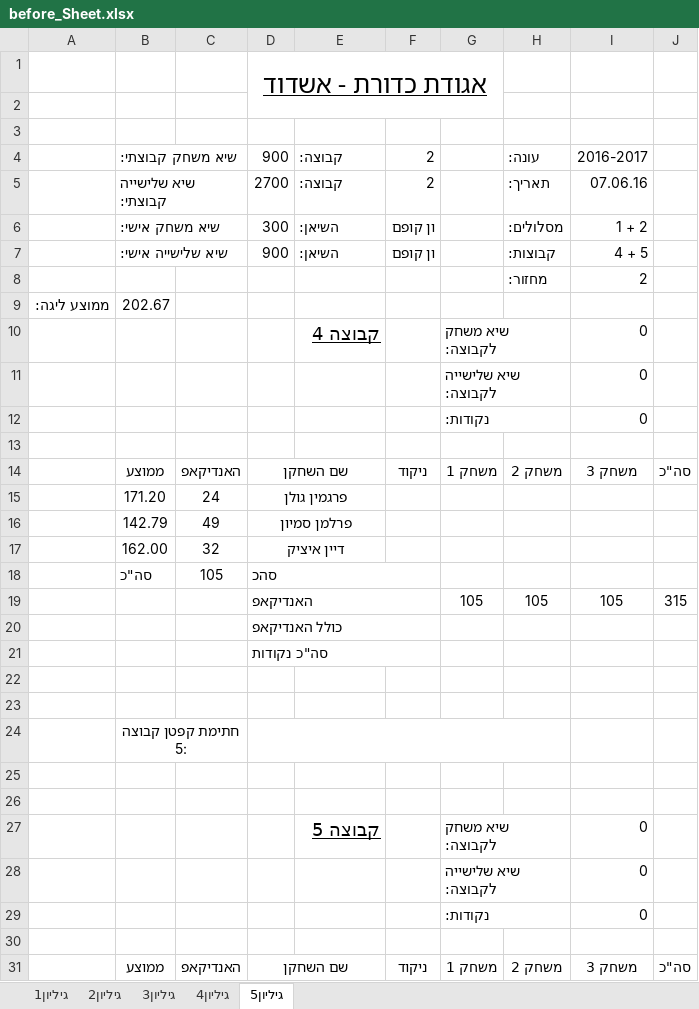
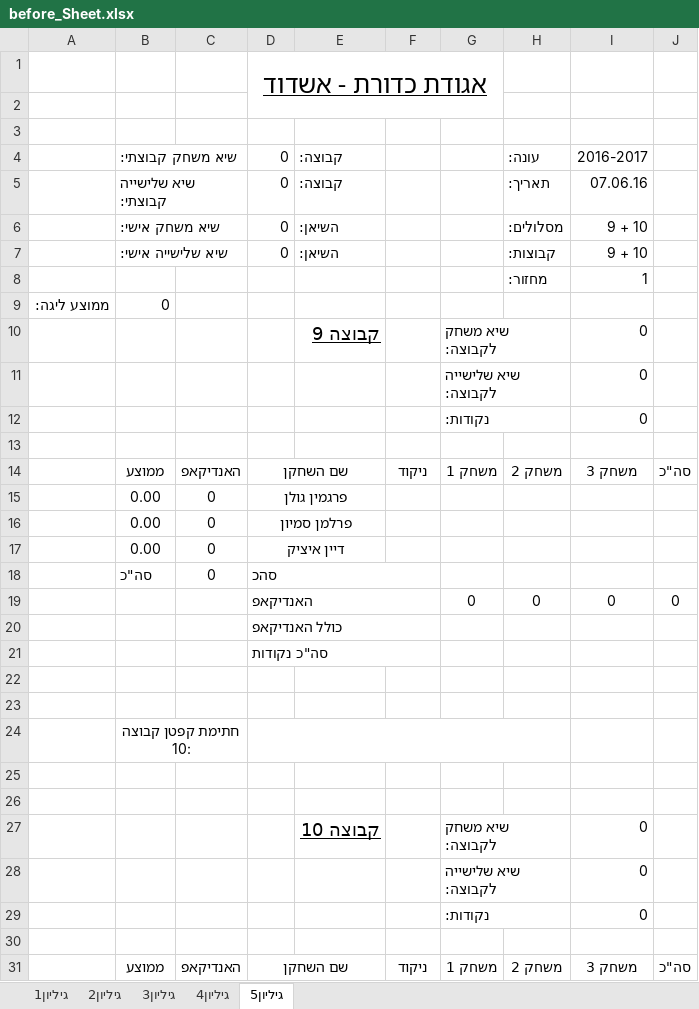
Before and after one commit to eyallampel1/bowling_project2, an Excel workbook: Fwd__bowling_ver10/rawData/data/before_Sheet.xlsx, sheet גיליון5, drawn as a sheet; only a part is shown; values as stored, in another font and other column widths than the file's, no borders; removed rows and columns are numbered as before the commit, all else as after; the diff covers the shown part only; the diff names each change by its address in the sheet, - before the commit and + after, or states it on an @@ line.

```diff
--- a/Fwd__bowling_ver10/rawData/data/before_Sheet.xlsx (sheet גיליון5)
+++ b/Fwd__bowling_ver10/rawData/data/before_Sheet.xlsx (sheet גיליון5)
-D4: 900
+D4: 0
-F4:F5: 2
+F4:F5: (empty)
-D5: 2700
+D5: 0
-D6: 300
+D6: 0
-F6:F7: ון קופם
+F6:F7: (empty)
-I6: 1 + 2
+I6: 9 + 10
-D7: 900
+D7: 0
-I7: 4 + 5
+I7: 9 + 10
-I8: 2
+I8: 1
-B9: 202.67
+B9: 0
-E10: קבוצה 4
+E10: קבוצה 9
-row 15:  | 171.20 | 24 | פרגמין גולן
-row 16:  | 142.79 | 49 | פרלמן סמיון
-row 17:  | 162.00 | 32 | דיין איציק
+row 15:  | 0.00 | 0 | פרגמין גולן
+row 16:  | 0.00 | 0 | פרלמן סמיון
+row 17:  | 0.00 | 0 | דיין איציק
-C18: 105
+C18: 0
-row 19:  |  |  | האנדיקאפ |  |  | 105 | 105 | 105 | 315
+row 19:  |  |  | האנדיקאפ |  |  | 0 | 0 | 0 | 0
-B24: חתימת קפטן קבוצה 5:
+B24: חתימת קפטן קבוצה 10:
-E27: קבוצה 5
+E27: קבוצה 10
```
Also changed, not shown: 4 added rows, 4 removed rows and 3 edited cells elsewhere in this sheet, sheet גיליון2, sheet גיליון3, sheet גיליון4, sheet גיליון1, 3 other files.
